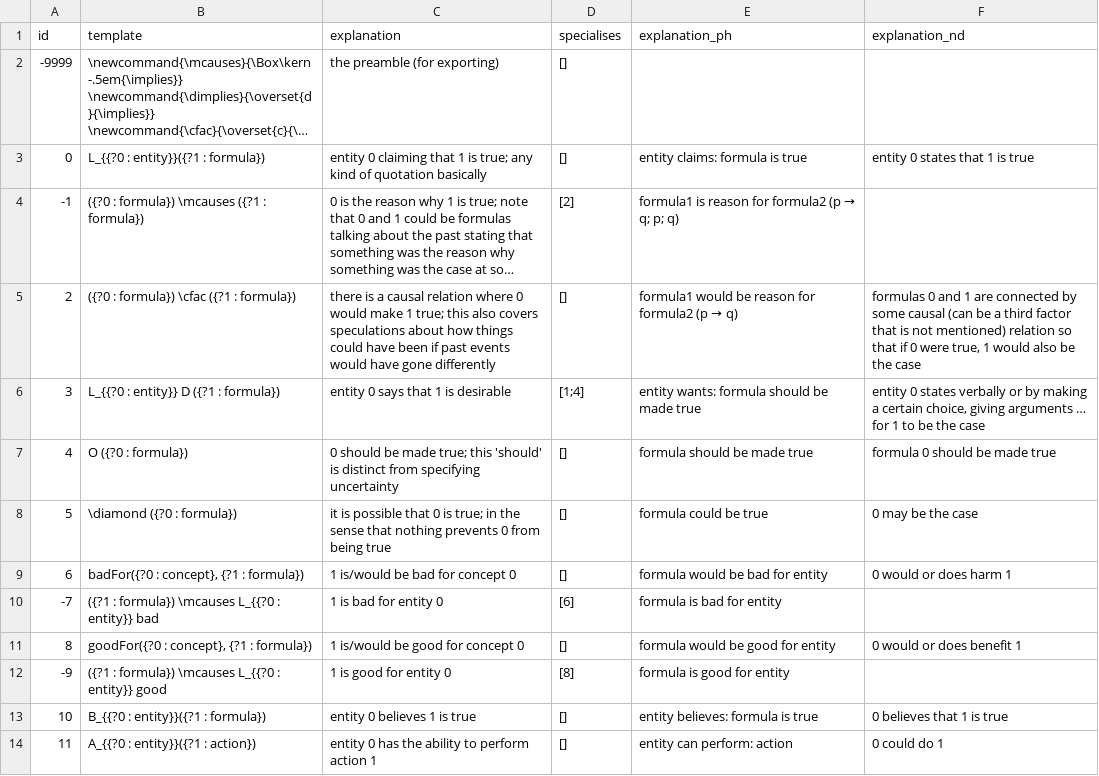
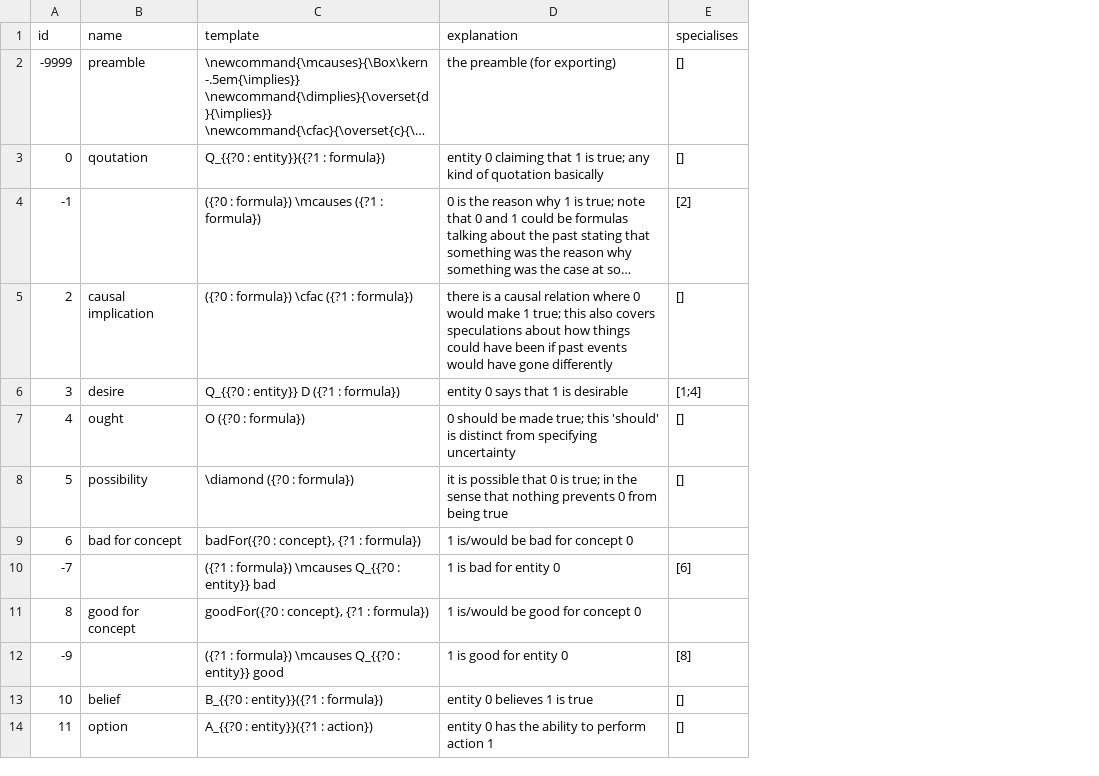
Before and after one commit to ausgerechnet/spheroscope, a CSV file: library/patterns.csv, drawn as a sheet; only a part is shown; long unchanged cells end in …; removed rows and columns are numbered as before the commit, all else as after; the diff covers the shown part only; the diff names each change by its address in the sheet, - before the commit and + after, or states it on an @@ line.

Commit message:
Added names, retirements, and L->Q

```diff
--- a/library/patterns.csv
+++ b/library/patterns.csv
+column B (name), rows 2-14: preamble | qoutation |  | causal implication | desire | ought | possibility | bad for concept |  | good for concept |  | belief | option
-column E (explanation_ph), rows 3-14: entity claims: formula is true | formula1 is reason for formula2 (p → q; p; q) | formula1 would be reason for formula2 (p → q) | entity wants: formula should be made true | formula should be made true | formula could be true | formula would be bad for entity | formula is bad for entity | formula would be good for entity | formula is good for entity | entity believes: formula is true | entity can perform: action
-column F (explanation_nd), rows 3-14: entity 0 states that 1 is true |  | formulas 0 and 1 are connected by some causal (can be a third factor that is not mentioned) relation so that if 0 were true, 1 would also be the case | entity 0 states verbally or by making a certain choice, giving arguments … for 1 to be the case | formula 0 should be made true | 0 may be the case | 0 would or does harm 1 |  | 0 would or does benefit 1 |  | 0 believes that 1 is true | 0 could do 1
-C3 (template): L_{{?0 : entity}}({?1 : formula})
+C3 (template): Q_{{?0 : entity}}({?1 : formula})
-C6 (template): L_{{?0 : entity}} D ({?1 : formula})
+C6 (template): Q_{{?0 : entity}} D ({?1 : formula})
-E9 (specialises): []
+E9 (specialises): (empty)
-C10 (template): …formula}) \mcauses L_{{?0 : entity}}…
+C10 (template): …formula}) \mcauses Q_{{?0 : entity}}…
-E11 (specialises): []
+E11 (specialises): (empty)
-C12 (template): …formula}) \mcauses L_{{?0 : entity}}…
+C12 (template): …formula}) \mcauses Q_{{?0 : entity}}…
```
Also changed, not shown: 14 edited cells elsewhere in this file.
